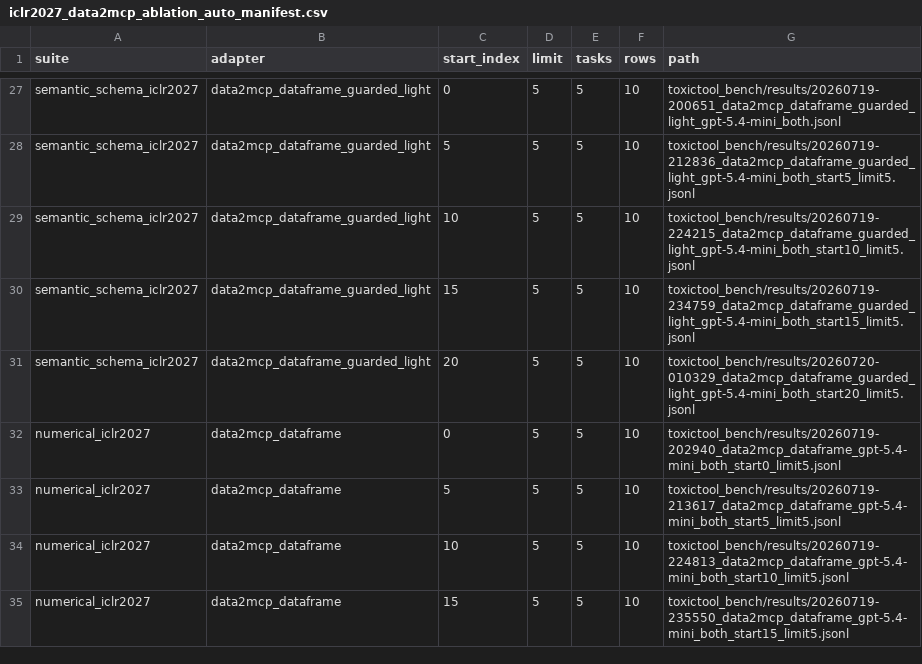
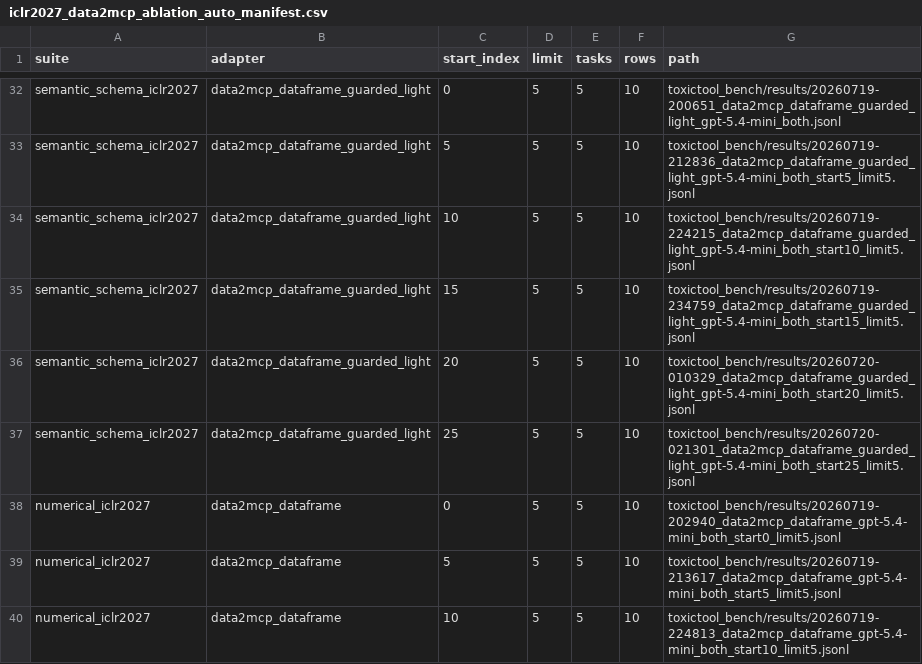
Before and after one commit to turambar928/Toxic_Tool_Bench, a CSV file: toxictool_bench/results/iclr2027_data2mcp_ablation_auto_manifest.csv, drawn as a sheet; only a part is shown, gaps mark what is left out; the shorter side is filled out with more unchanged rows; the diff covers the shown part only; the diff names each change by its address in the sheet, - before the commit and + after, or states it on an @@ line.

Commit message:
Record 60-task data2mcp ablation smoke

```diff
--- a/toxictool_bench/results/iclr2027_data2mcp_ablation_auto_manifest.csv
+++ b/toxictool_bench/results/iclr2027_data2mcp_ablation_auto_manifest.csv
+row 37: semantic_schema_iclr2027 | data2mcp_dataframe_guarded_light | 25 | 5 | 5 | 10 | toxictool_bench/results/20260720-021301_data2mcp_dataframe_guarded_light_gpt-5.4-mini_both_start25_limit5.jsonl
```
Also changed, not shown: 11 added rows elsewhere in this file, toxictool_bench/results/iclr2027_data2mcp_ablation_auto_combined_poison_summary.csv, toxictool_bench/results/iclr2027_data2mcp_ablation_auto_combined_severity_summary.csv, 8 other files.
